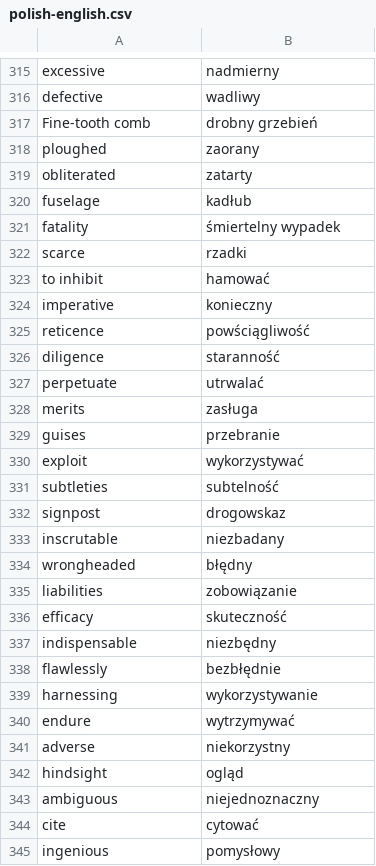
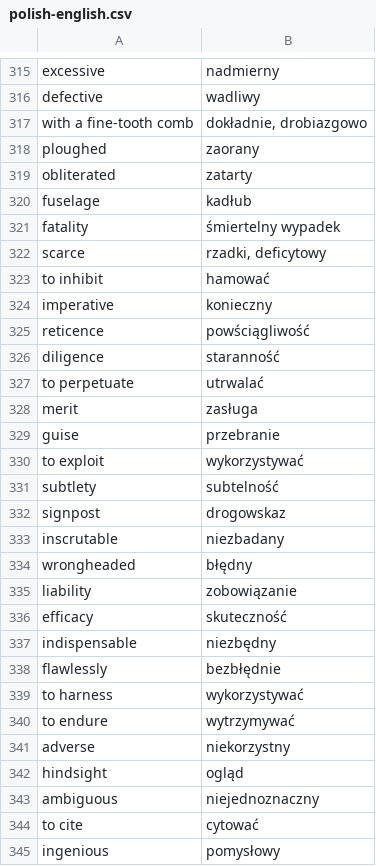
Before and after one commit to cezarysanecki/anki-cards, a CSV file: polish-english.csv, drawn as a sheet; only a part is shown, gaps mark what is left out; the diff covers the shown part only.

Commit message:
Update polish-english.csv

```diff
--- a/polish-english.csv
+++ b/polish-english.csv
@@ -316,3 +316,3 @@ excessive|nadmierny
 defective|wadliwy
-Fine-tooth comb|drobny grzebień
+with a fine-tooth comb|dokładnie, drobiazgowo
 ploughed|zaorany
@@ -321,3 +321,3 @@ fuselage|kadłub
 fatality|śmiertelny wypadek
-scarce|rzadki
+scarce|rzadki, deficytowy
 to inhibit|hamować
@@ -326,7 +326,7 @@ reticence|powściągliwość
 diligence|staranność
-perpetuate|utrwalać
-merits|zasługa
-guises|przebranie
-exploit|wykorzystywać
-subtleties|subtelność
+to perpetuate|utrwalać
+merit|zasługa
+guise|przebranie
+to exploit|wykorzystywać
+subtlety|subtelność
 signpost|drogowskaz
@@ -334,3 +334,3 @@ inscrutable|niezbadany
 wrongheaded|błędny
-liabilities|zobowiązanie
+liability|zobowiązanie
 efficacy|skuteczność
@@ -338,4 +338,4 @@ indispensable|niezbędny
 flawlessly|bezbłędnie
-harnessing|wykorzystywanie
-endure|wytrzymywać
+to harness|wykorzystywać
+to endure|wytrzymywać
 adverse|niekorzystny
@@ -343,3 +343,3 @@ hindsight|ogląd
 ambiguous|niejednoznaczny
-cite|cytować
+to cite|cytować
 ingenious|pomysłowy
```
Also changed, not shown: 1 added row, 1 removed row and 9 edited cells elsewhere in this file.
